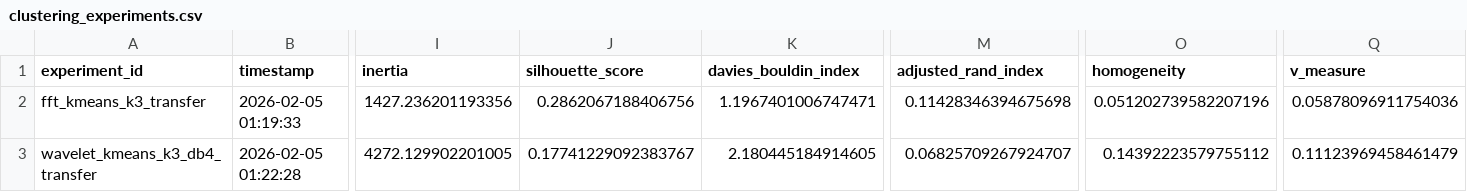
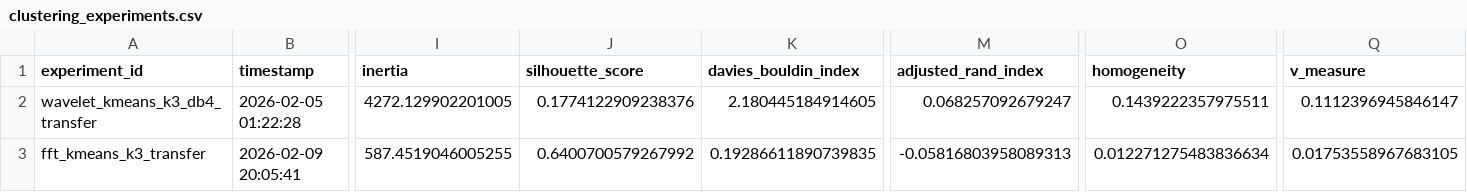
Before and after one commit to giansmart/deepsolation, a CSV file: src/notebooks_eda/clustering_experiments.csv, drawn as a sheet; only a part is shown, gaps mark what is left out; removed rows and columns are numbered as before the commit, all else as after; rows hold the shown columns only; the diff names each change by its address in the sheet, - before the commit and + after, or states it on an @@ line.

```diff
--- a/src/notebooks_eda/clustering_experiments.csv
+++ b/src/notebooks_eda/clustering_experiments.csv
-row 2: fft_kmeans_k3_transfer | 2026-02-05 01:19:33 | 1427.236201193356 | 0.2862067188406756 | 1.1967401006747471 | 0.11428346394675698 | 0.051202739582207196 | 0.05878096911754036
-J2 (silhouette_score): 0.17741229092383767
+J2 (silhouette_score): 0.1774122909238376
-M2 (adjusted_rand_index): 0.06825709267924707
+M2 (adjusted_rand_index): 0.068257092679247
-O2 (homogeneity): 0.14392223579755112
+O2 (homogeneity): 0.1439222357975511
-Q2 (v_measure): 0.11123969458461479
+Q2 (v_measure): 0.1112396945846147
+row 3: fft_kmeans_k3_transfer | 2026-02-09 20:05:41 | 587.4519046005255 | 0.6400700579267992 | 0.19286611890739835 | -0.05816803958089313 | 0.012271275483836634 | 0.01753558967683105
```
Also changed, not shown: 5 other files.
